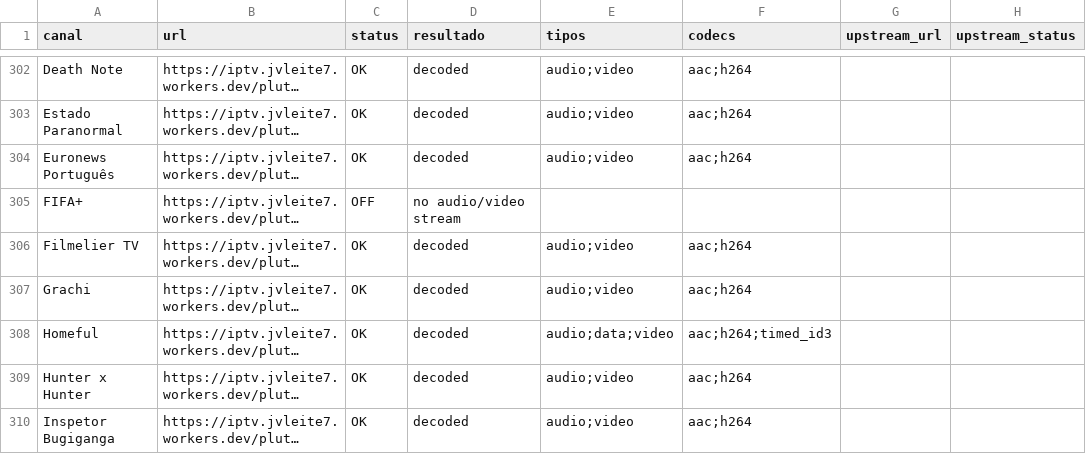
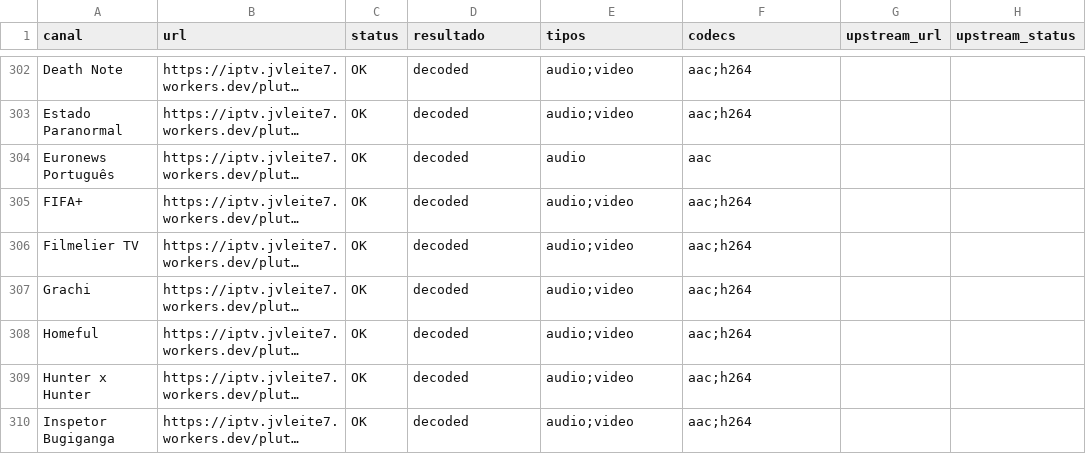
Before and after one commit to feijaum/iptv, a CSV file: playback-audit.csv, drawn as a sheet; only a part is shown, gaps mark what is left out; long unchanged cells end in …; the diff covers the shown part only; the diff names each change by its address in the sheet, - before the commit and + after, or states it on an @@ line.

```diff
--- a/playback-audit.csv
+++ b/playback-audit.csv
-E304 (tipos): audio;video
+E304 (tipos): audio
-F304 (codecs): aac;h264
+F304 (codecs): aac
-C305 (status): OFF
+C305 (status): OK
-D305 (resultado): no audio/video stream
+D305 (resultado): decoded
-E305 (tipos): (empty)
+E305 (tipos): audio;video
-F305 (codecs): (empty)
+F305 (codecs): aac;h264
-E308 (tipos): audio;data;video
+E308 (tipos): audio;video
-F308 (codecs): aac;h264;timed_id3
+F308 (codecs): aac;h264
```
Also changed, not shown: 11 added rows, 12 removed rows and 54 edited cells elsewhere in this file, epg-status.csv, 3 other files.
